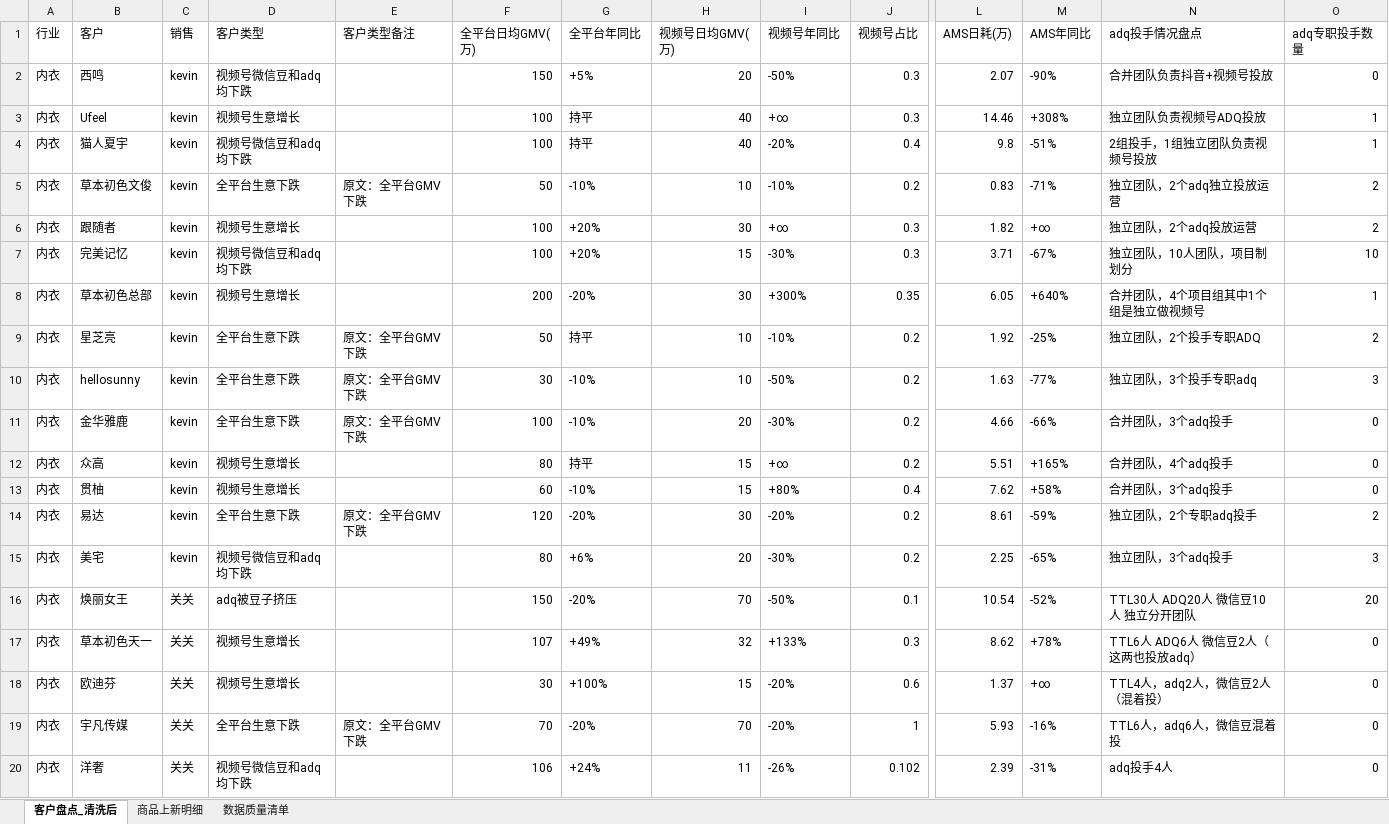
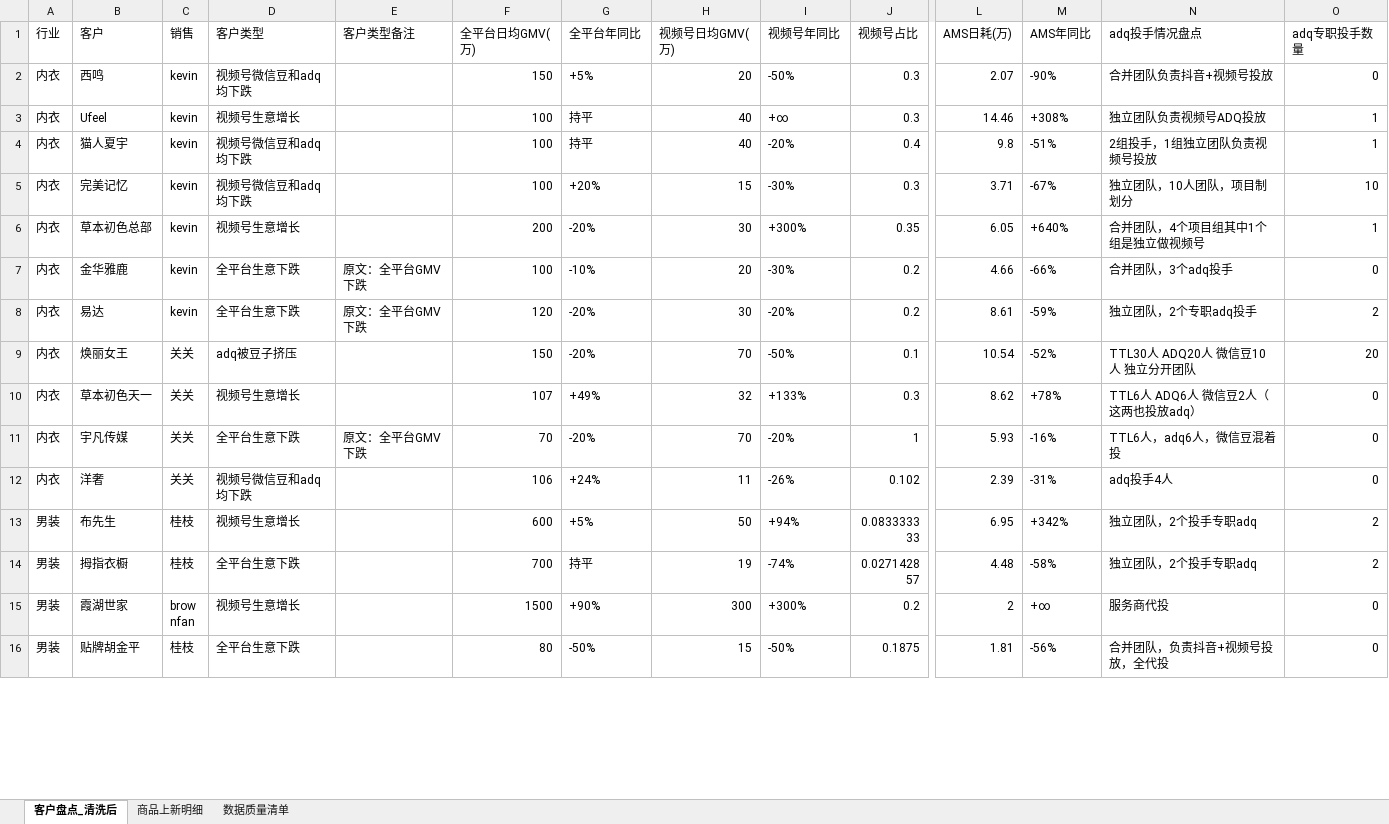
Before and after one commit to johnsywang/johnsywang, an Excel workbook: fz-q4-customer-monitor/output/清洗结果.xlsx, sheet 客户盘点_清洗后, drawn as a sheet; only a part is shown, gaps mark what is left out; the shorter side is filled out with more unchanged rows; values as stored, in another font and other column widths than the file's, no borders; removed rows and columns are numbered as before the commit, all else as after; rows hold the shown columns only; the diff covers the shown part only; the diff names each change by its address in the sheet, - before the commit and + after, or states it on an @@ line.

Commit message:
更新至11.3数据；客户范围收窄为29家（KEEP_CUSTOMERS），新增广州凯本恩贸易有限公司（男装/视频号微信豆和adq均下跌）；qtd支持日均消耗口径

```diff
--- a/fz-q4-customer-monitor/output/清洗结果.xlsx (sheet 客户盘点_清洗后)
+++ b/fz-q4-customer-monitor/output/清洗结果.xlsx (sheet 客户盘点_清洗后)
-row 5: 内衣 | 草本初色文俊 | kevin | 全平台生意下跌 | 原文：全平台GMV下跌 | 50 | -10% | 10 | -10% | 0.2 | 0.83 | -71% | 独立团队，2个adq独立投放运营 | 2
-row 6: 内衣 | 跟随者 | kevin | 视频号生意增长 |  | 100 | +20% | 30 | +∞ | 0.3 | 1.82 | +∞ | 独立团队，2个adq投放运营 | 2
-row 9: 内衣 | 星芝亮 | kevin | 全平台生意下跌 | 原文：全平台GMV下跌 | 50 | 持平 | 10 | -10% | 0.2 | 1.92 | -25% | 独立团队，2个投手专职ADQ | 2
-row 10: 内衣 | hellosunny | kevin | 全平台生意下跌 | 原文：全平台GMV下跌 | 30 | -10% | 10 | -50% | 0.2 | 1.63 | -77% | 独立团队，3个投手专职adq | 3
-row 12: 内衣 | 众高 | kevin | 视频号生意增长 |  | 80 | 持平 | 15 | +∞ | 0.2 | 5.51 | +165% | 合并团队，4个adq投手 | 0
-row 13: 内衣 | 贯柚 | kevin | 视频号生意增长 |  | 60 | -10% | 15 | +80% | 0.4 | 7.62 | +58% | 合并团队，3个adq投手 | 0
-row 15: 内衣 | 美宅 | kevin | 视频号微信豆和adq均下跌 |  | 80 | +6% | 20 | -30% | 0.2 | 2.25 | -65% | 独立团队，3个adq投手 | 3
-row 18: 内衣 | 欧迪芬 | 关关 | 视频号生意增长 |  | 30 | +100% | 15 | -20% | 0.6 | 1.37 | +∞ | TTL4人，adq2人，微信豆2人（混着投） | 0
```
Also changed, not shown: 1 added row and 15 removed rows elsewhere in this sheet, sheet 商品上新明细, sheet 数据质量清单, 5 other files.
